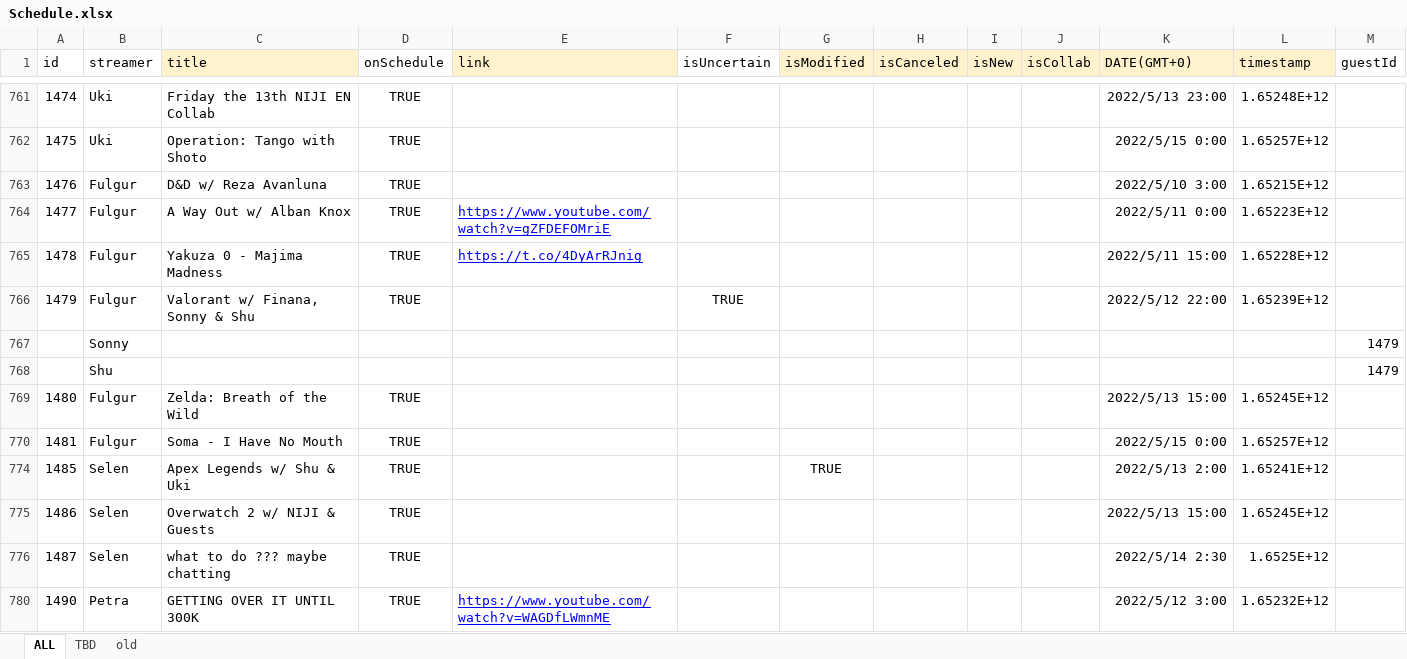
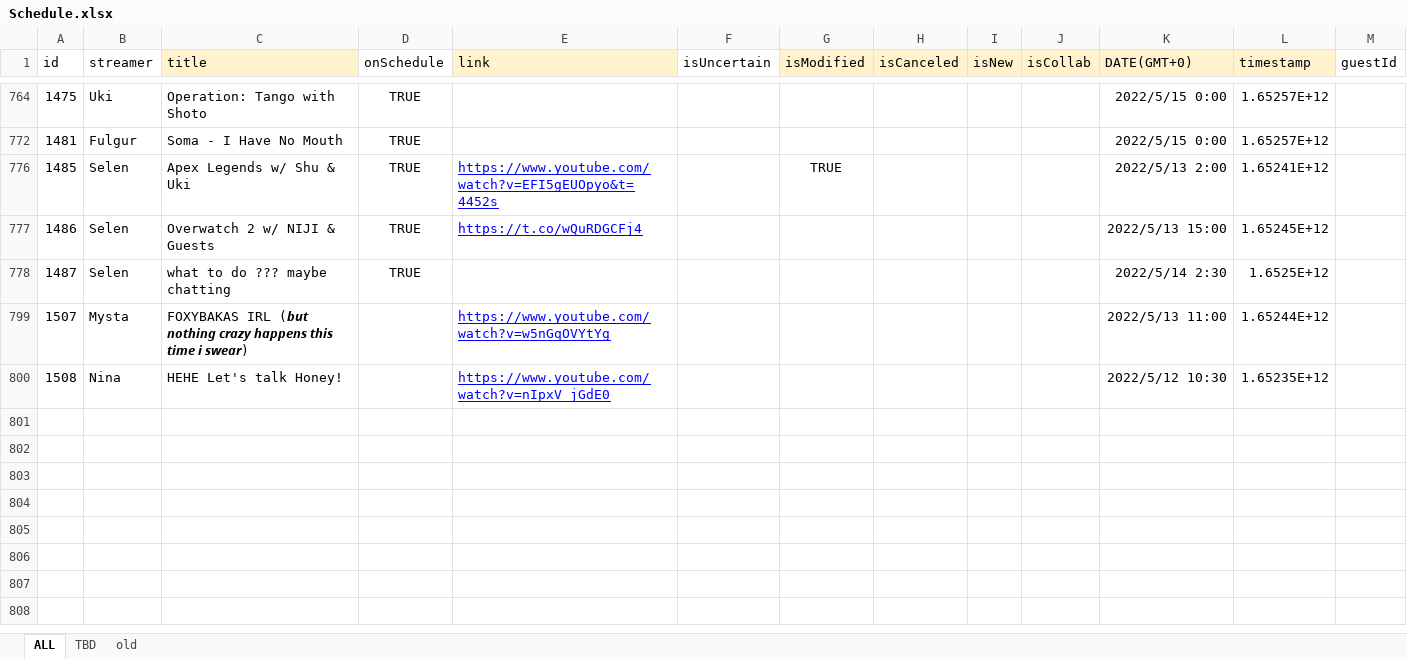
Before and after one commit to v4724/nijisanji-schedule, an Excel workbook: docs/assets/docs/Schedule.xlsx, sheet ALL, drawn as a sheet; only a part is shown, gaps mark what is left out; the shorter side is filled out with more unchanged rows; values as stored, in another font and other column widths than the file's, no borders; charts and pictures not drawn; removed rows and columns are numbered as before the commit, all else as after; the diff covers the shown part only; the diff names each change by its address in the sheet, - before the commit and + after, or states it on an @@ line.

Commit message:
update schedule

```diff
--- a/docs/assets/docs/Schedule.xlsx (sheet ALL)
+++ b/docs/assets/docs/Schedule.xlsx (sheet ALL)
-row 761: 1474 | Uki | Friday the 13th NIJI EN Collab | TRUE |  |  |  |  |  |  | 2022/5/13 23:00 | 1.65248E+12
@@ row 763 hidden: 1476 | Fulgur | D&D w/ Reza Avanluna | TRUE |  |  |  |  |  |  | 2022/5/10 3:00 | 1.65215E+12 @@
@@ row 764 hidden: 1477 | Fulgur | A Way Out w/ Alban Knox | TRUE | https://www.youtube.com/watch?v=gZFDEFOMriE |  |  |  |  |  | 2022/5/11 0:00 | 1.65223E+12 @@
@@ row 765 hidden: 1478 | Fulgur | Yakuza 0 - Majima Madness | TRUE | https://t.co/4DyArRJnig |  |  |  |  |  | 2022/5/11 15:00 | 1.65228E+12 @@
-row 766: 1479 | Fulgur | Valorant w/ Finana, Sonny & Shu | TRUE |  | TRUE |  |  |  |  | 2022/5/12 22:00 | 1.65239E+12
@@ row 767 hidden:  | Sonny |  |  |  |  |  |  |  |  |  |  | 1479 @@
@@ row 768 hidden:  | Shu |  |  |  |  |  |  |  |  |  |  | 1479 @@
-row 769: 1480 | Fulgur | Zelda: Breath of the Wild | TRUE |  |  |  |  |  |  | 2022/5/13 15:00 | 1.65245E+12
-E776 (link): (empty)
+E776 (link): https://www.youtube.com/watch?v=EFI5gEUOpyo&t=4452s
-E777 (link): (empty)
+E777 (link): https://t.co/wQuRDGCFj4
@@ row 780 hidden: 1490 | Petra | GETTING OVER IT UNTIL 300K | TRUE | https://www.youtube.com/watch?v=WAGDfLWmnME |  |  |  |  |  | 2022/5/12 3:00 | 1.65232E+12 @@
```
Also changed, not shown: 2 added rows, 15 removed rows, 17 hidden or unhidden rows and 9 edited cells elsewhere in this sheet, formulas that keep their value, hidden cells, src/assets/docs/Schedule.xlsx, 21 other files.
